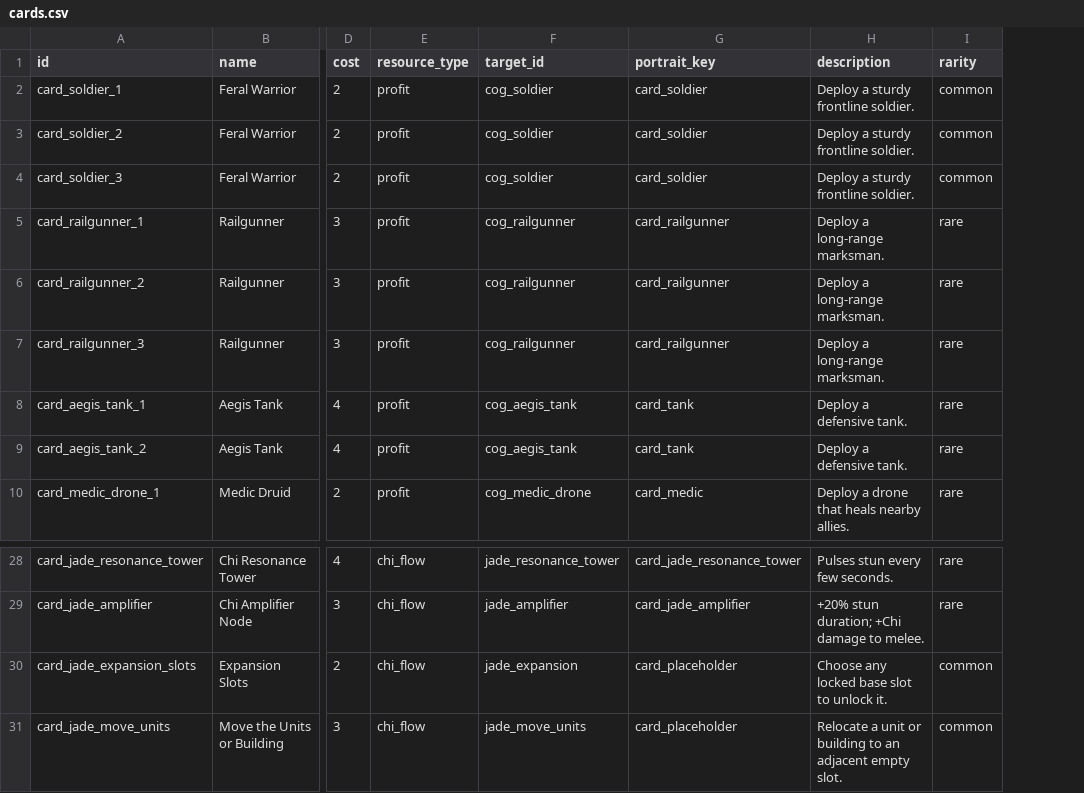
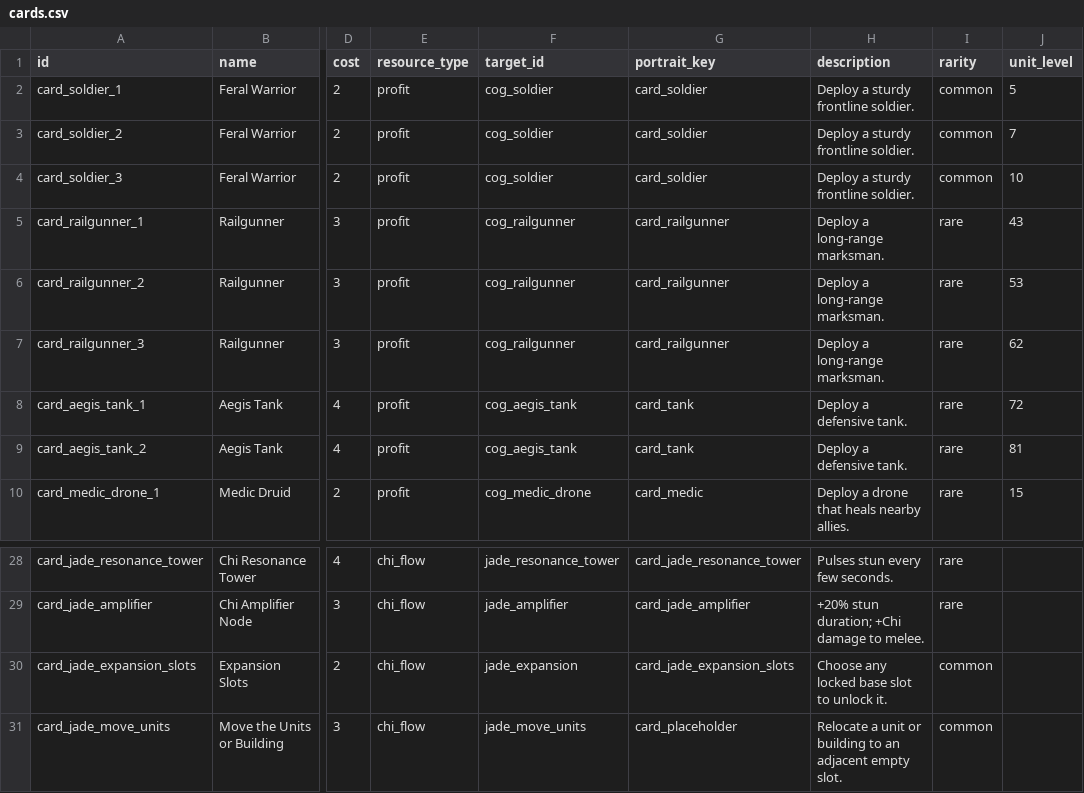
Before and after one commit to ElricStormking/ProjectConquerer, a CSV file: public/data/cards.csv, drawn as a sheet; only a part is shown, gaps mark what is left out; the diff names each change by its address in the sheet, - before the commit and + after, or states it on an @@ line.

```diff
--- a/public/data/cards.csv
+++ b/public/data/cards.csv
+column J (unit_level), rows 2-10: 5 | 7 | 10 | 43 | 53 | 62 | 72 | 81 | 15
-G30 (portrait_key): card_placeholder
+G30 (portrait_key): card_jade_expansion_slots
```
Also changed, not shown: public/data/map_nodes.csv, public/data/stages.csv, 19 other files.
